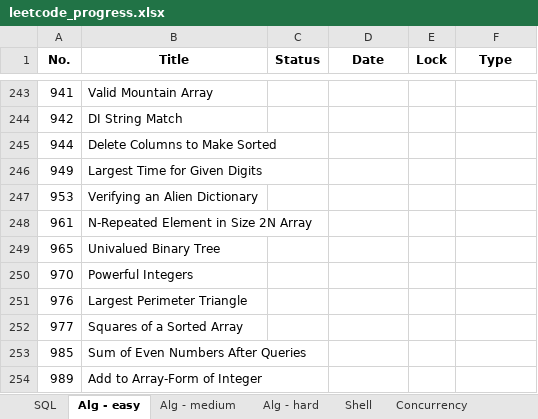
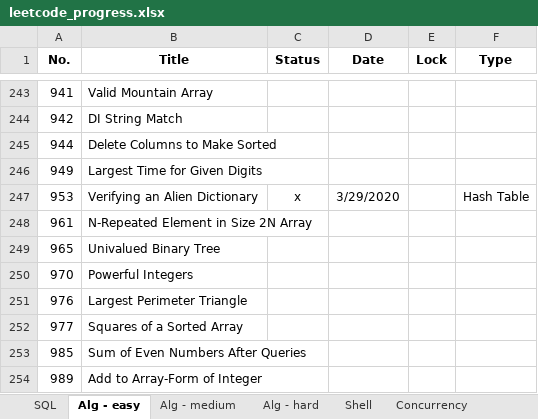
Before and after one commit to vwang0/Leetcode_Solutions, an Excel workbook: leetcode_progress.xlsx, sheet Alg - easy, drawn as a sheet; only a part is shown, gaps mark what is left out; values as stored, in another font and other column widths than the file's, no borders; the diff names each change by its address in the sheet, - before the commit and + after, or states it on an @@ line.

```diff
--- a/leetcode_progress.xlsx (sheet Alg - easy)
+++ b/leetcode_progress.xlsx (sheet Alg - easy)
-C247 (Status): (empty)
+C247 (Status): x
-D247 (Date): (empty)
+D247 (Date): 3/29/2020
-F247 (Type): (empty)
+F247 (Type): Hash Table
```
Also changed, not shown: sheet Progress, sheet Alg - medium, sheet Alg - hard, 2 other files.
